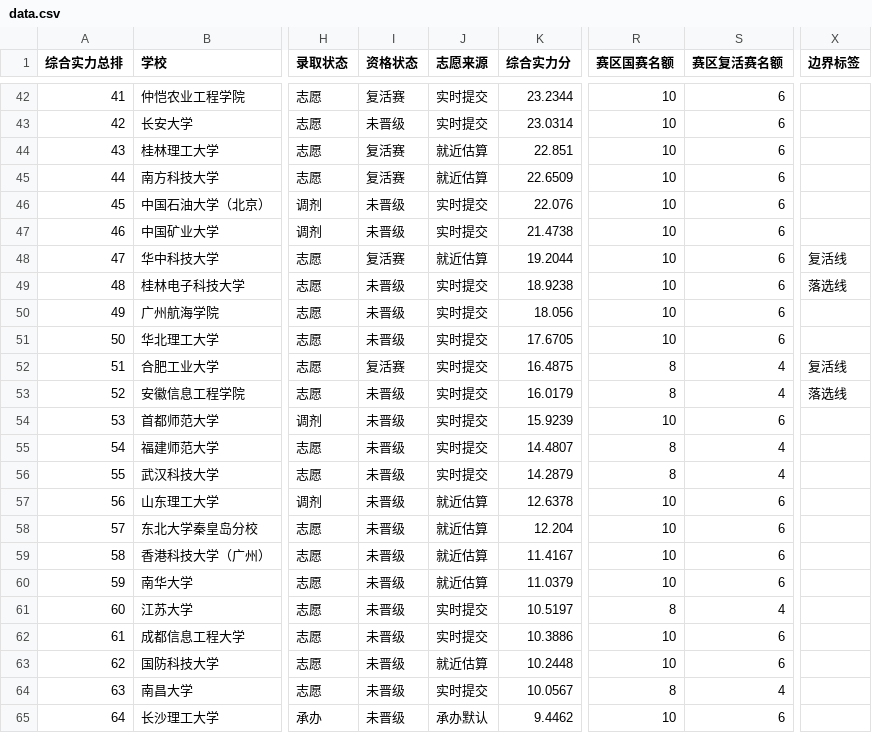
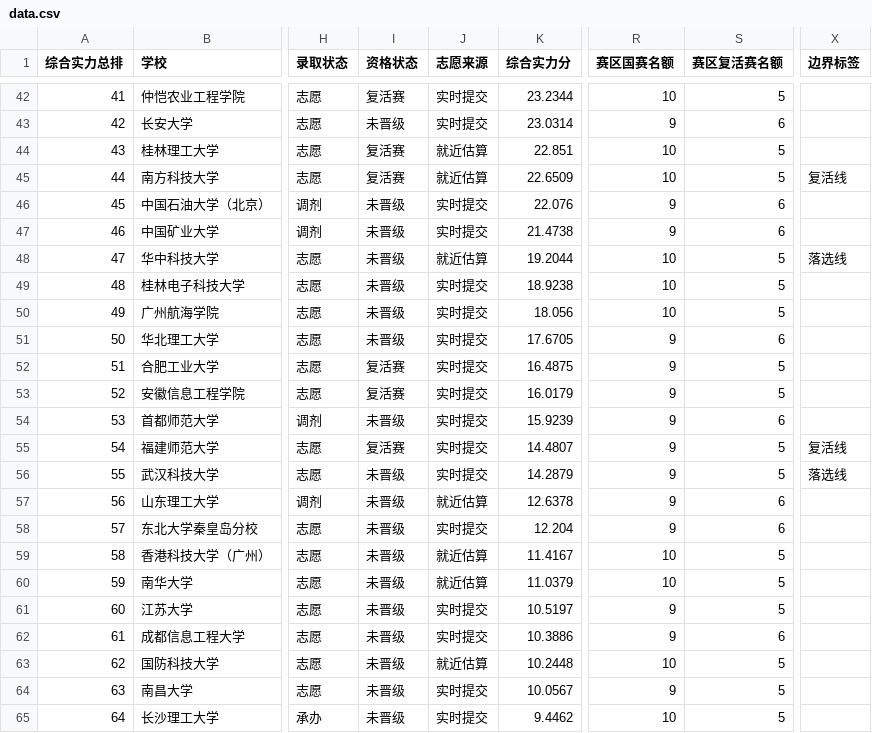
Before and after one commit to mqqqishere/RMUC2026-Registration-Dashboard, a CSV file: docs/data.csv, drawn as a sheet; only a part is shown, gaps mark what is left out; the diff covers the shown part only; the diff names each change by its address in the sheet, - before the commit and + after, or states it on an @@ line.

```diff
--- a/docs/data.csv
+++ b/docs/data.csv
-S42 (赛区复活赛名额): 6
+S42 (赛区复活赛名额): 5
-R43 (赛区国赛名额): 10
+R43 (赛区国赛名额): 9
-S44:S45 (赛区复活赛名额): 6
+S44:S45 (赛区复活赛名额): 5
-X45 (边界标签): (empty)
+X45 (边界标签): 复活线
-R46:R47 (赛区国赛名额): 10
+R46:R47 (赛区国赛名额): 9
-I48 (资格状态): 复活赛
+I48 (资格状态): 未晋级
-S48:S50 (赛区复活赛名额): 6
+S48:S50 (赛区复活赛名额): 5
-X48 (边界标签): 复活线
+X48 (边界标签): 落选线
-X49 (边界标签): 落选线
+X49 (边界标签): (empty)
-R51 (赛区国赛名额): 10
+R51 (赛区国赛名额): 9
-R52:R53 (赛区国赛名额): 8
+R52:R53 (赛区国赛名额): 9
-S52:S53 (赛区复活赛名额): 4
+S52:S53 (赛区复活赛名额): 5
-X52 (边界标签): 复活线
+X52 (边界标签): (empty)
-I53 (资格状态): 未晋级
+I53 (资格状态): 复活赛
-X53 (边界标签): 落选线
+X53 (边界标签): (empty)
-R54 (赛区国赛名额): 10
+R54 (赛区国赛名额): 9
-I55 (资格状态): 未晋级
+I55 (资格状态): 复活赛
-R55:R56 (赛区国赛名额): 8
+R55:R56 (赛区国赛名额): 9
-S55:S56 (赛区复活赛名额): 4
+S55:S56 (赛区复活赛名额): 5
-X55 (边界标签): (empty)
+X55 (边界标签): 复活线
-X56 (边界标签): (empty)
+X56 (边界标签): 落选线
-R57:R58 (赛区国赛名额): 10
+R57:R58 (赛区国赛名额): 9
-J58 (志愿来源): 就近估算
+J58 (志愿来源): 实时提交
-S59:S60 (赛区复活赛名额): 6
+S59:S60 (赛区复活赛名额): 5
-R61 (赛区国赛名额): 8
+R61 (赛区国赛名额): 9
-S61 (赛区复活赛名额): 4
+S61 (赛区复活赛名额): 5
-R62 (赛区国赛名额): 10
+R62 (赛区国赛名额): 9
-S63 (赛区复活赛名额): 6
+S63 (赛区复活赛名额): 5
-R64 (赛区国赛名额): 8
+R64 (赛区国赛名额): 9
-S64 (赛区复活赛名额): 4
+S64 (赛区复活赛名额): 5
-J65 (志愿来源): 承办默认
+J65 (志愿来源): 实时提交
-S65 (赛区复活赛名额): 6
+S65 (赛区复活赛名额): 5
```
Also changed, not shown: 130 edited cells elsewhere in this file, 10 other files.
